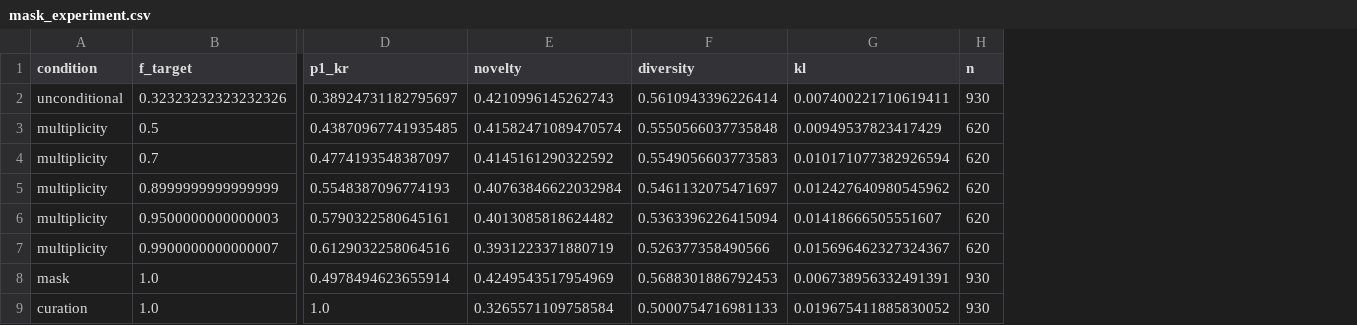
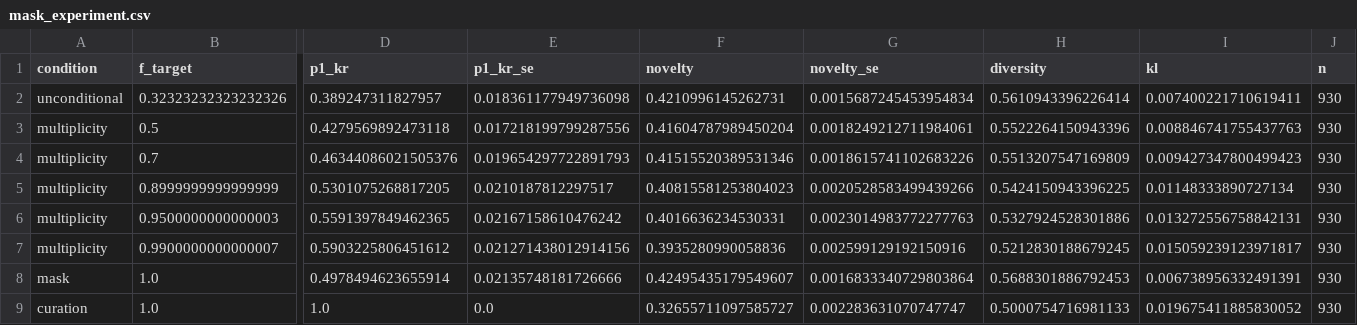
Before and after one commit to varnerlab/SA-Binding-Generation-Study, a CSV file: code/data/kunitz/mask_experiment.csv, drawn as a sheet; only a part is shown, gaps mark what is left out; addresses are those after the commit; the diff names each change by its address in the sheet, - before the commit and + after, or states it on an @@ line.

```diff
--- a/code/data/kunitz/mask_experiment.csv
+++ b/code/data/kunitz/mask_experiment.csv
+column E (p1_kr_se), rows 2-9: 0.018361177949736098 | 0.017218199799287556 | 0.019654297722891793 | 0.0210187812297517 | 0.02167158610476242 | 0.021271438012914156 | 0.02135748181726666 | 0.0
+column G (novelty_se), rows 2-9: 0.0015687245453954834 | 0.0018249212711984061 | 0.0018615741102683226 | 0.0020528583499439266 | 0.0023014983772277763 | 0.002599129192150916 | 0.0016833340729803864 | 0.002283631070747747
-D2 (p1_kr): 0.38924731182795697
+D2 (p1_kr): 0.389247311827957
-F2 (novelty): 0.4210996145262743
+F2 (novelty): 0.4210996145262731
-D3 (p1_kr): 0.43870967741935485
+D3 (p1_kr): 0.4279569892473118
-F3 (novelty): 0.41582471089470574
+F3 (novelty): 0.41604787989450204
-H3 (diversity): 0.5550566037735848
+H3 (diversity): 0.5522264150943396
-I3 (kl): 0.00949537823417429
+I3 (kl): 0.008846741755437763
-J3:J7 (n): 620
+J3:J7 (n): 930
-D4 (p1_kr): 0.4774193548387097
+D4 (p1_kr): 0.46344086021505376
-F4 (novelty): 0.4145161290322592
+F4 (novelty): 0.41515520389531346
-H4 (diversity): 0.5549056603773583
+H4 (diversity): 0.5513207547169809
-I4 (kl): 0.010171077382926594
+I4 (kl): 0.009427347800499423
-D5 (p1_kr): 0.5548387096774193
+D5 (p1_kr): 0.5301075268817205
-F5 (novelty): 0.40763846622032984
+F5 (novelty): 0.40815581253804023
-H5 (diversity): 0.5461132075471697
+H5 (diversity): 0.5424150943396225
-I5 (kl): 0.012427640980545962
+I5 (kl): 0.01148333890727134
-D6 (p1_kr): 0.5790322580645161
+D6 (p1_kr): 0.5591397849462365
-F6 (novelty): 0.4013085818624482
+F6 (novelty): 0.4016636234530331
-H6 (diversity): 0.5363396226415094
+H6 (diversity): 0.5327924528301886
-I6 (kl): 0.01418666505551607
+I6 (kl): 0.013272556758842131
-D7 (p1_kr): 0.6129032258064516
+D7 (p1_kr): 0.5903225806451612
-F7 (novelty): 0.3931223371880719
+F7 (novelty): 0.3935280990058836
-H7 (diversity): 0.526377358490566
+H7 (diversity): 0.5212830188679245
-I7 (kl): 0.015696462327324367
+I7 (kl): 0.015059239123971817
-F8 (novelty): 0.4249543517954969
+F8 (novelty): 0.42495435179549607
-F9 (novelty): 0.3265571109758584
+F9 (novelty): 0.32655711097585727
```
Also changed, not shown: code/data/kunitz/mask_betasweep.csv, 19 other files.
